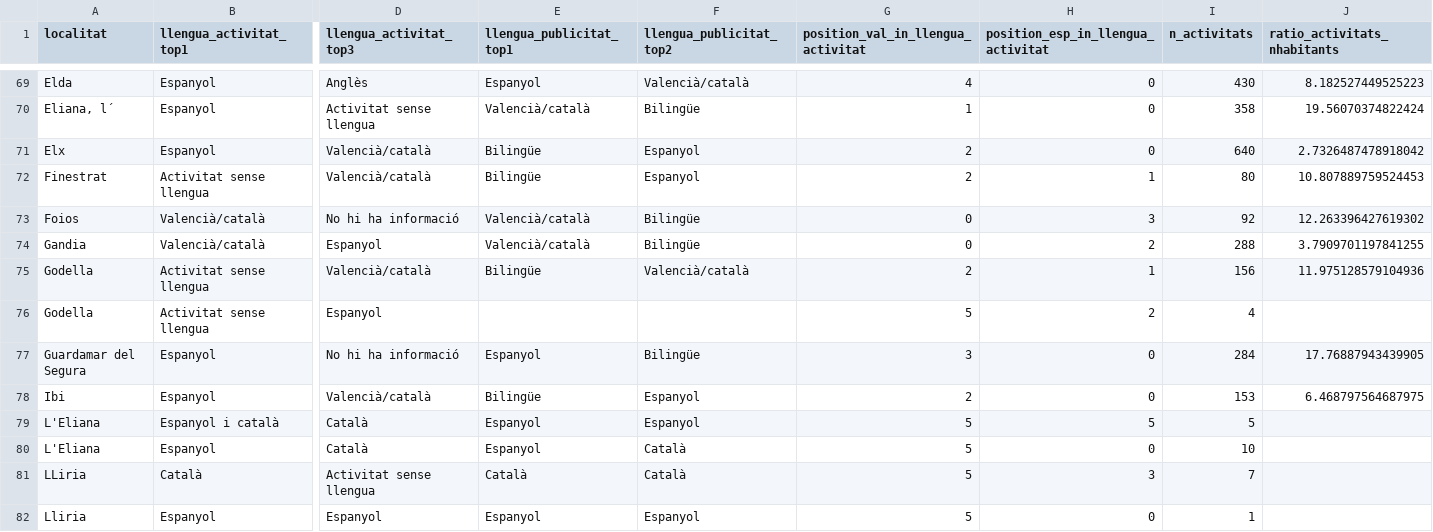
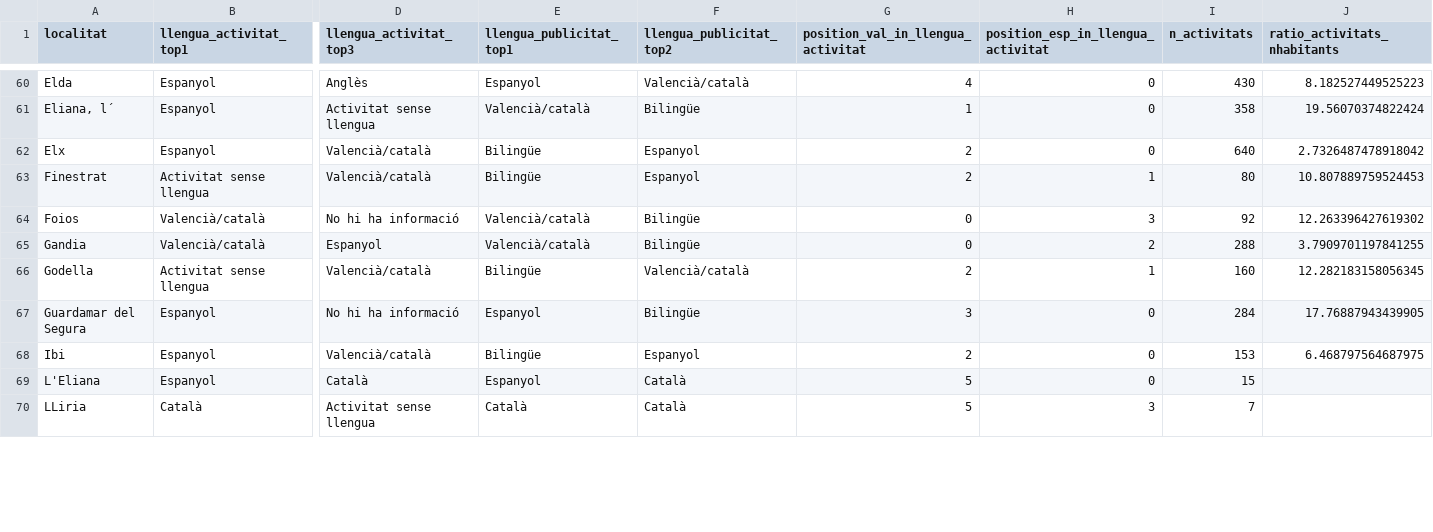
Before and after one commit to JQ-MC/acpv-projecte-linguistic, a CSV file: data/activitats_summaries.csv, drawn as a sheet; only a part is shown, gaps mark what is left out; removed rows and columns are numbered as before the commit, all else as after; rows hold the shown columns only; the diff covers the shown part only; the diff names each change by its address in the sheet, - before the commit and + after, or states it on an @@ line.

```diff
--- a/data/activitats_summaries.csv
+++ b/data/activitats_summaries.csv
-I66 (n_activitats): 156
+I66 (n_activitats): 160
-J66 (ratio_activitats_nhabitants): 11.975128579104936
+J66 (ratio_activitats_nhabitants): 12.282183158056345
-row 76: Godella | Activitat sense llengua | Espanyol |  |  | 5 | 2 | 4
-row 79: L'Eliana | Espanyol i català | Català | Espanyol | Espanyol | 5 | 5 | 5
-I69 (n_activitats): 10
+I69 (n_activitats): 15
-row 82: Lliria | Espanyol | Espanyol | Espanyol | Espanyol | 5 | 0 | 1
```
Also changed, not shown: 13 removed rows and 32 edited cells elsewhere in this file, 1 other file.
